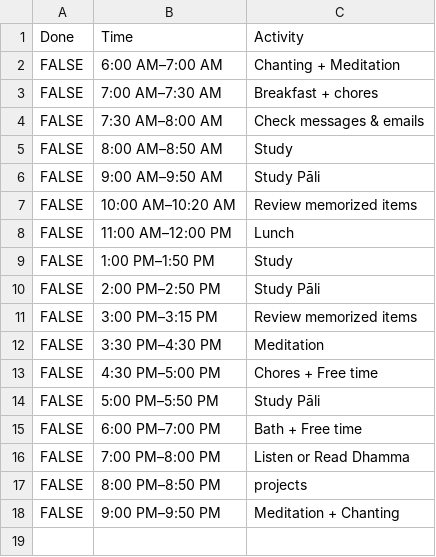
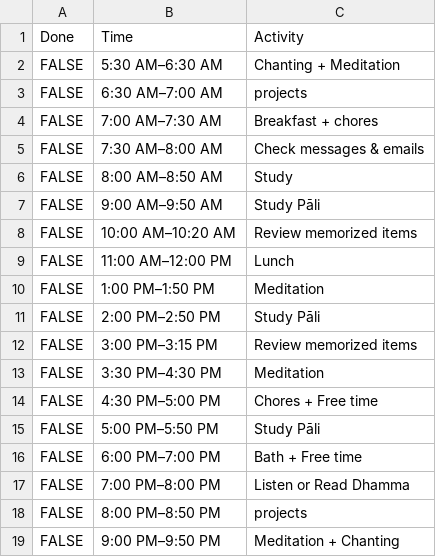
Before and after one commit to bksubhuti/timefullness, a CSV file: assets/daily schedule - Sheet1.csv, drawn as a sheet.

```diff
--- a/assets/daily schedule - Sheet1.csv
+++ b/assets/daily schedule - Sheet1.csv
@@ -1,3 +1,4 @@
 Done,Time,Activity
-FALSE,6:00 AM–7:00 AM,Chanting + Meditation
+FALSE,5:30 AM–6:30 AM,Chanting + Meditation
+FALSE,6:30 AM–7:00 AM,projects
 FALSE,7:00 AM–7:30 AM,Breakfast + chores
@@ -8,3 +9,3 @@ FALSE,10:00 AM–10:20 AM,Review memorized items
 FALSE,11:00 AM–12:00 PM,Lunch
-FALSE,1:00 PM–1:50 PM,Study
+FALSE,1:00 PM–1:50 PM,Meditation
 FALSE,2:00 PM–2:50 PM,Study Pāli
```
Also changed, not shown: 6 other files.
